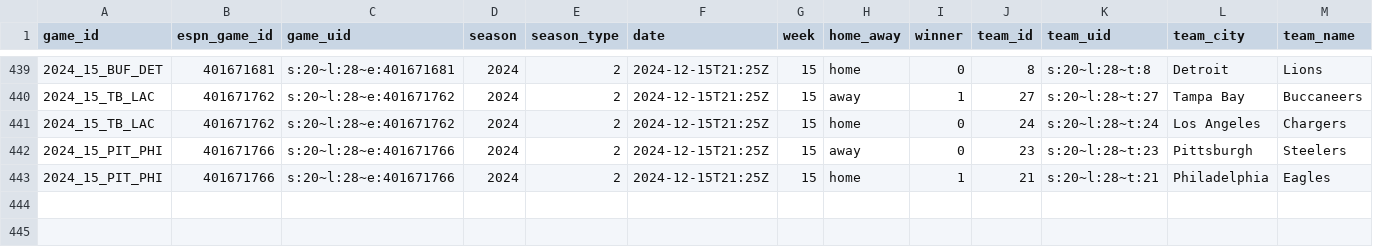
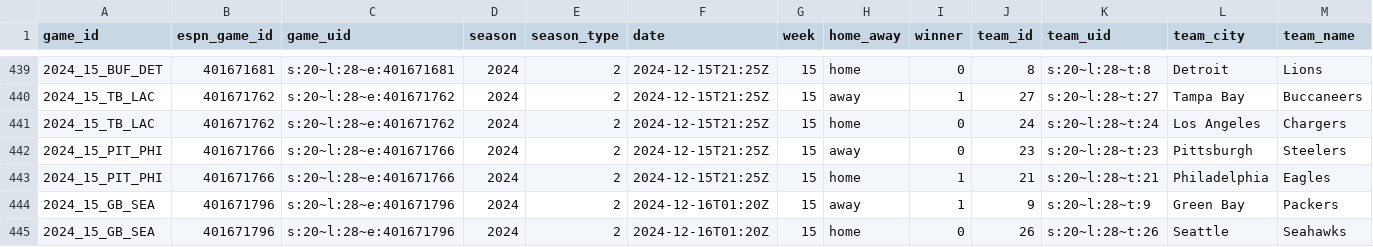
Before and after one commit to Josephhero/ESPN-Game-Data, a CSV file: Data/2024_espn_game_data.csv, drawn as a sheet; only a part is shown, gaps mark what is left out; rows hold the shown columns only; the diff names each change by its address in the sheet, - before the commit and + after, or states it on an @@ line.

```diff
--- a/Data/2024_espn_game_data.csv
+++ b/Data/2024_espn_game_data.csv
+row 444: 2024_15_GB_SEA | 401671796 | s:20~l:28~e:401671796 | 2024 | 2 | 2024-12-16T01:20Z | 15 | away | 1 | 9 | s:20~l:28~t:9 | Green Bay | Packers
+row 445: 2024_15_GB_SEA | 401671796 | s:20~l:28~e:401671796 | 2024 | 2 | 2024-12-16T01:20Z | 15 | home | 0 | 26 | s:20~l:28~t:26 | Seattle | Seahawks
```
